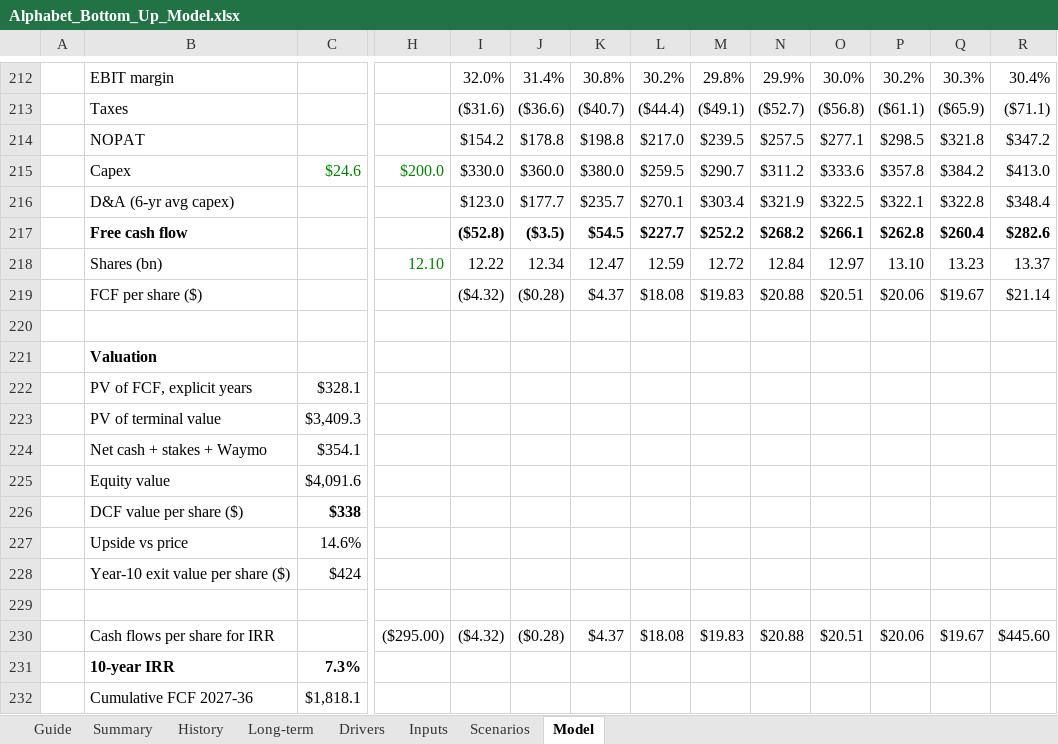
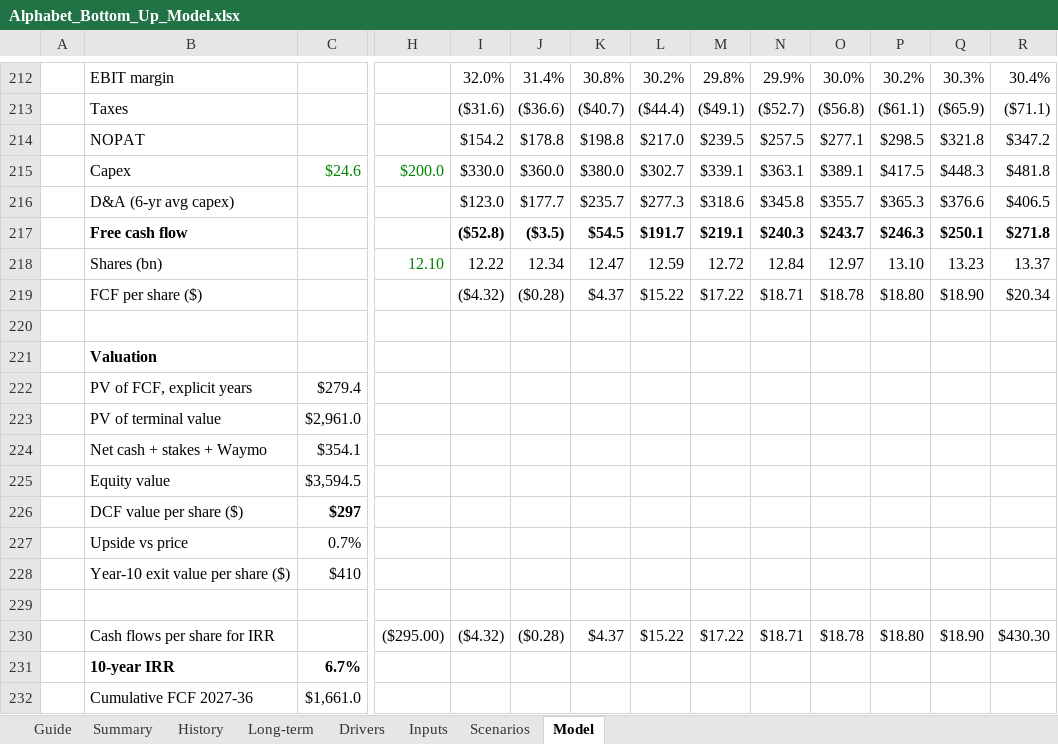
Before and after one commit to 017mda-ux/Main, an Excel workbook: models/Alphabet_Bottom_Up_Model.xlsx, sheet Model, drawn as a sheet; only a part is shown, gaps mark what is left out; values as stored, in another font and other column widths than the file's, no borders; removed rows and columns are numbered as before the commit, all else as after; rows hold the shown columns only; the diff names each change by its address in the sheet, - before the commit and + after, or states it on an @@ line.

```diff
--- a/models/Alphabet_Bottom_Up_Model.xlsx (sheet Model)
+++ b/models/Alphabet_Bottom_Up_Model.xlsx (sheet Model)
-L215: $259.5
+L215: $302.7
-M215: $290.7
+M215: $339.1
-N215: $311.2
+N215: $363.1
-O215: $333.6
+O215: $389.1
-P215: $357.8
+P215: $417.5
-Q215: $384.2
+Q215: $448.3
-R215: $413.0
+R215: $481.8
-row 216:  | D&A (6-yr avg capex) |  |  | $123.0 | $177.7 | $235.7 | $270.1 | $303.4 | $321.9 | $322.5 | $322.1 | $322.8 | $348.4
-row 217:  | Free cash flow |  |  | ($52.8) | ($3.5) | $54.5 | $227.7 | $252.2 | $268.2 | $266.1 | $262.8 | $260.4 | $282.6
+row 216:  | D&A (6-yr avg capex) |  |  | $123.0 | $177.7 | $235.7 | $277.3 | $318.6 | $345.8 | $355.7 | $365.3 | $376.6 | $406.5
+row 217:  | Free cash flow |  |  | ($52.8) | ($3.5) | $54.5 | $191.7 | $219.1 | $240.3 | $243.7 | $246.3 | $250.1 | $271.8
-row 219:  | FCF per share ($) |  |  | ($4.32) | ($0.28) | $4.37 | $18.08 | $19.83 | $20.88 | $20.51 | $20.06 | $19.67 | $21.14
+row 219:  | FCF per share ($) |  |  | ($4.32) | ($0.28) | $4.37 | $15.22 | $17.22 | $18.71 | $18.78 | $18.80 | $18.90 | $20.34
-C222: $328.1
+C222: $279.4
-C223: $3,409.3
+C223: $2,961.0
-C225: $4,091.6
+C225: $3,594.5
-C226: $338
+C226: $297
-C227: 14.6%
+C227: 0.7%
-C228: $424
+C228: $410
-row 230:  | Cash flows per share for IRR |  | ($295.00) | ($4.32) | ($0.28) | $4.37 | $18.08 | $19.83 | $20.88 | $20.51 | $20.06 | $19.67 | $445.60
-row 231:  | 10-year IRR | 7.3%
-row 232:  | Cumulative FCF 2027-36 | $1,818.1
+row 230:  | Cash flows per share for IRR |  | ($295.00) | ($4.32) | ($0.28) | $4.37 | $15.22 | $17.22 | $18.71 | $18.78 | $18.80 | $18.90 | $430.30
+row 231:  | 10-year IRR | 6.7%
+row 232:  | Cumulative FCF 2027-36 | $1,661.0
```
Also changed, not shown: sheet Summary, sheet Scenarios.
